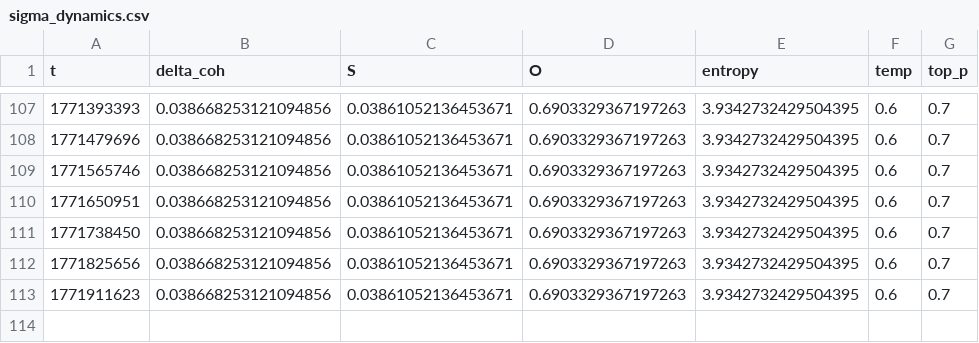
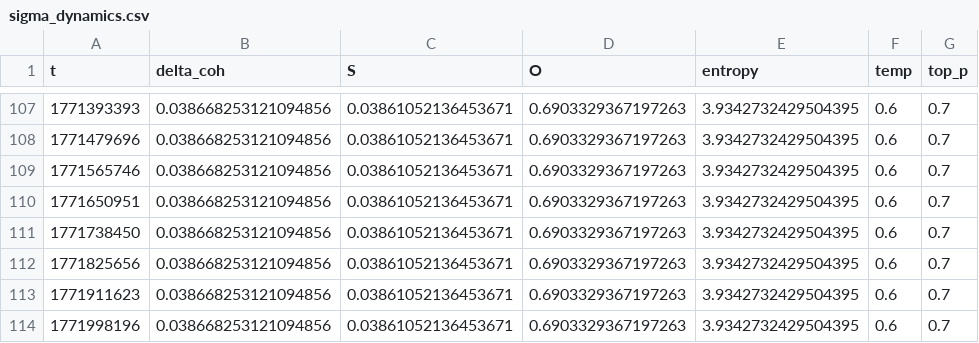
Before and after one commit to DeepKang-Labs/Sigma-Lab-Framework, a CSV file: reports/sigma_dynamics.csv, drawn as a sheet; only a part is shown, gaps mark what is left out; the diff names each change by its address in the sheet, - before the commit and + after, or states it on an @@ line.

```diff
--- a/reports/sigma_dynamics.csv
+++ b/reports/sigma_dynamics.csv
+row 114: 1771998196 | 0.038668253121094856 | 0.03861052136453671 | 0.6903329367197263 | 3.9342732429504395 | 0.6 | 0.7
```
Also changed, not shown: 1 other file.
